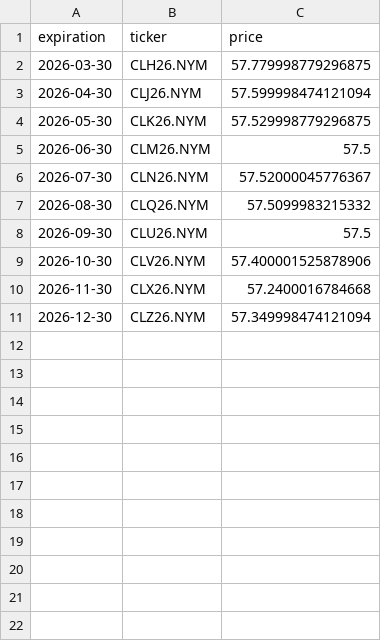
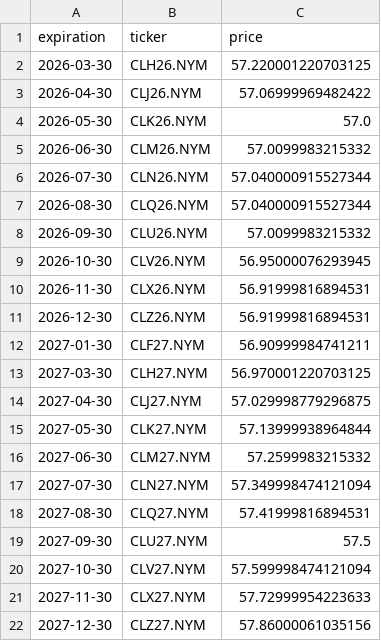
Before and after one commit to Gab1trs/Market-Dashboard, a CSV file: futures/Crude_Oil_futures.csv, drawn as a sheet.

```diff
--- a/futures/Crude_Oil_futures.csv
+++ b/futures/Crude_Oil_futures.csv
@@ -1,11 +1,22 @@
 expiration,ticker,price
-2026-03-30,CLH26.NYM,57.779998779296875
-2026-04-30,CLJ26.NYM,57.599998474121094
-2026-05-30,CLK26.NYM,57.529998779296875
-2026-06-30,CLM26.NYM,57.5
-2026-07-30,CLN26.NYM,57.52000045776367
-2026-08-30,CLQ26.NYM,57.5099983215332
-2026-09-30,CLU26.NYM,57.5
-2026-10-30,CLV26.NYM,57.400001525878906
-2026-11-30,CLX26.NYM,57.2400016784668
-2026-12-30,CLZ26.NYM,57.349998474121094
+2026-03-30,CLH26.NYM,57.220001220703125
+2026-04-30,CLJ26.NYM,57.06999969482422
+2026-05-30,CLK26.NYM,57.0
+2026-06-30,CLM26.NYM,57.0099983215332
+2026-07-30,CLN26.NYM,57.040000915527344
+2026-08-30,CLQ26.NYM,57.040000915527344
+2026-09-30,CLU26.NYM,57.0099983215332
+2026-10-30,CLV26.NYM,56.95000076293945
+2026-11-30,CLX26.NYM,56.91999816894531
+2026-12-30,CLZ26.NYM,56.91999816894531
+2027-01-30,CLF27.NYM,56.90999984741211
+2027-03-30,CLH27.NYM,56.970001220703125
+2027-04-30,CLJ27.NYM,57.029998779296875
+2027-05-30,CLK27.NYM,57.13999938964844
+2027-06-30,CLM27.NYM,57.2599983215332
+2027-07-30,CLN27.NYM,57.349998474121094
+2027-08-30,CLQ27.NYM,57.41999816894531
+2027-09-30,CLU27.NYM,57.5
+2027-10-30,CLV27.NYM,57.599998474121094
+2027-11-30,CLX27.NYM,57.72999954223633
+2027-12-30,CLZ27.NYM,57.86000061035156
```
Also changed, not shown: data/Inflation_Bond_data.csv, data/all_assets_prices.csv, 42 other files.
